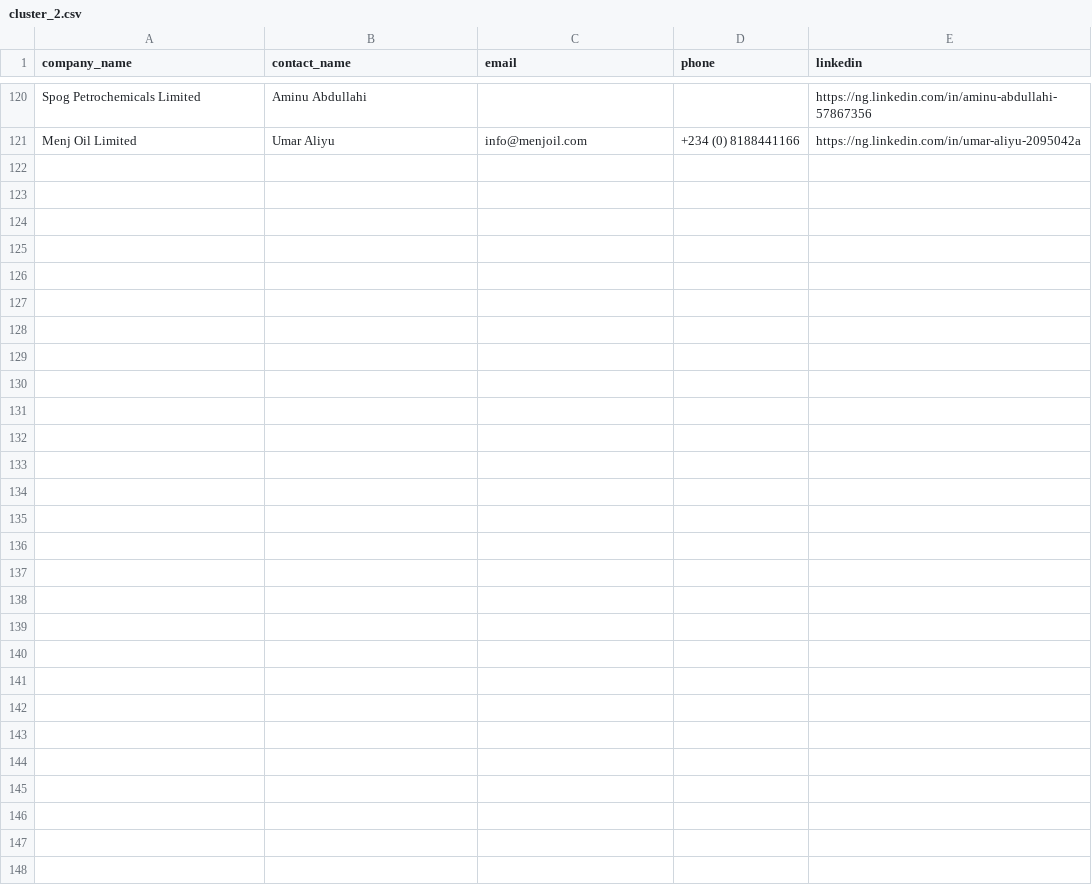
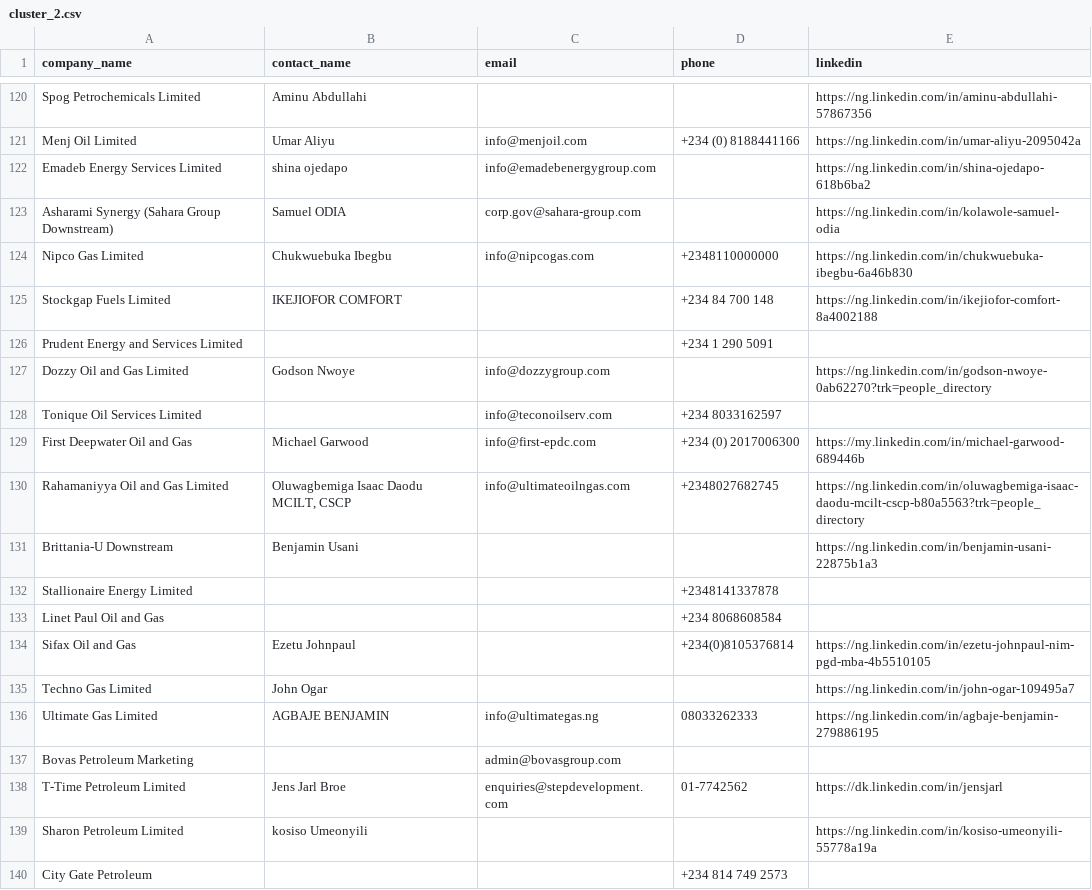
Before and after one commit to ifeanyireed/nets-drive, a CSV file: cluster_2.csv, drawn as a sheet; only a part is shown, gaps mark what is left out; the diff covers the shown part only; the diff names each change by its address in the sheet, - before the commit and + after, or states it on an @@ line.

Commit message:
feat(cluster_2): enrich batch 5 (offsets 120-150), reaching 150/330 companies

```diff
--- a/cluster_2.csv
+++ b/cluster_2.csv
+row 122: Emadeb Energy Services Limited | shina ojedapo | info@emadebenergygroup.com |  | https://ng.linkedin.com/in/shina-ojedapo-618b6ba2
+row 123: Asharami Synergy (Sahara Group Downstream) | Samuel ODIA | corp.gov@sahara-group.com |  | https://ng.linkedin.com/in/kolawole-samuel-odia
+row 124: Nipco Gas Limited | Chukwuebuka Ibegbu | info@nipcogas.com | +2348110000000 | https://ng.linkedin.com/in/chukwuebuka-ibegbu-6a46b830
+row 125: Stockgap Fuels Limited | IKEJIOFOR COMFORT |  | +234 84 700 148 | https://ng.linkedin.com/in/ikejiofor-comfort-8a4002188
+row 126: Prudent Energy and Services Limited |  |  | +234 1 290 5091
+row 127: Dozzy Oil and Gas Limited | Godson Nwoye | info@dozzygroup.com |  | https://ng.linkedin.com/in/godson-nwoye-0ab62270?trk=people_directory
+row 128: Tonique Oil Services Limited |  | info@teconoilserv.com | +234 8033162597
+row 129: First Deepwater Oil and Gas | Michael Garwood | info@first-epdc.com | +234 (0) 2017006300 | https://my.linkedin.com/in/michael-garwood-689446b
+row 130: Rahamaniyya Oil and Gas Limited | Oluwagbemiga Isaac Daodu MCILT, CSCP | info@ultimateoilngas.com | +2348027682745 | https://ng.linkedin.com/in/oluwagbemiga-isaac-daodu-mcilt-cscp-b80a5563?trk=people_directory
+row 131: Brittania-U Downstream | Benjamin Usani |  |  | https://ng.linkedin.com/in/benjamin-usani-22875b1a3
+row 132: Stallionaire Energy Limited |  |  | +2348141337878
+row 133: Linet Paul Oil and Gas |  |  | +234 8068608584
+row 134: Sifax Oil and Gas | Ezetu Johnpaul |  | +234(0)8105376814 | https://ng.linkedin.com/in/ezetu-johnpaul-nim-pgd-mba-4b5510105
+row 135: Techno Gas Limited | John Ogar |  |  | https://ng.linkedin.com/in/john-ogar-109495a7
+row 136: Ultimate Gas Limited | AGBAJE BENJAMIN | info@ultimategas.ng | 08033262333 | https://ng.linkedin.com/in/agbaje-benjamin-279886195
+row 137: Bovas Petroleum Marketing |  | admin@bovasgroup.com
+row 138: T-Time Petroleum Limited | Jens Jarl Broe | enquiries@stepdevelopment.com | 01-7742562 | https://dk.linkedin.com/in/jensjarl
+row 139: Sharon Petroleum Limited | kosiso Umeonyili |  |  | https://ng.linkedin.com/in/kosiso-umeonyili-55778a19a
+row 140: City Gate Petroleum |  |  | +234 814 749 2573
```
Also changed, not shown: 11 added rows elsewhere in this file, 1 other file.
